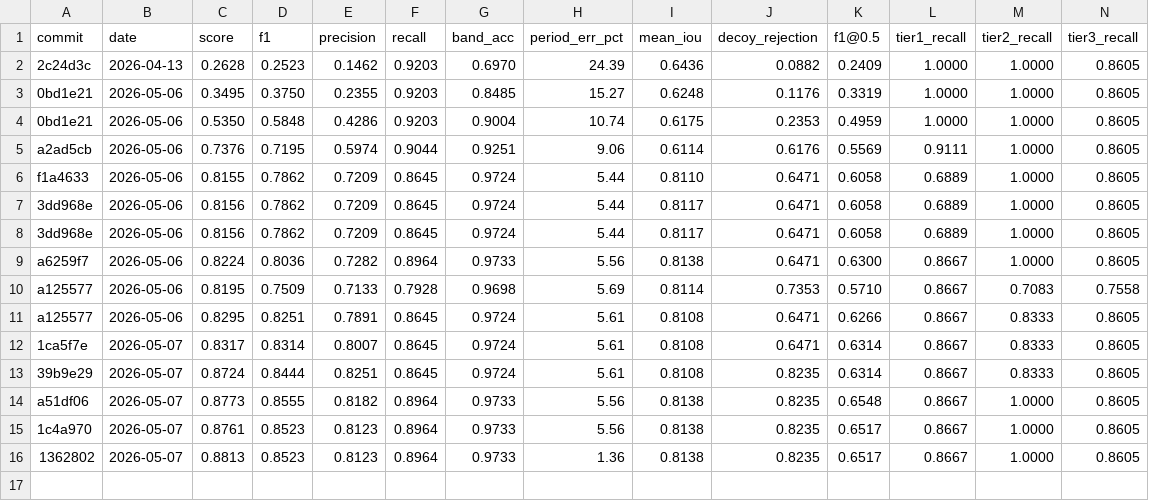
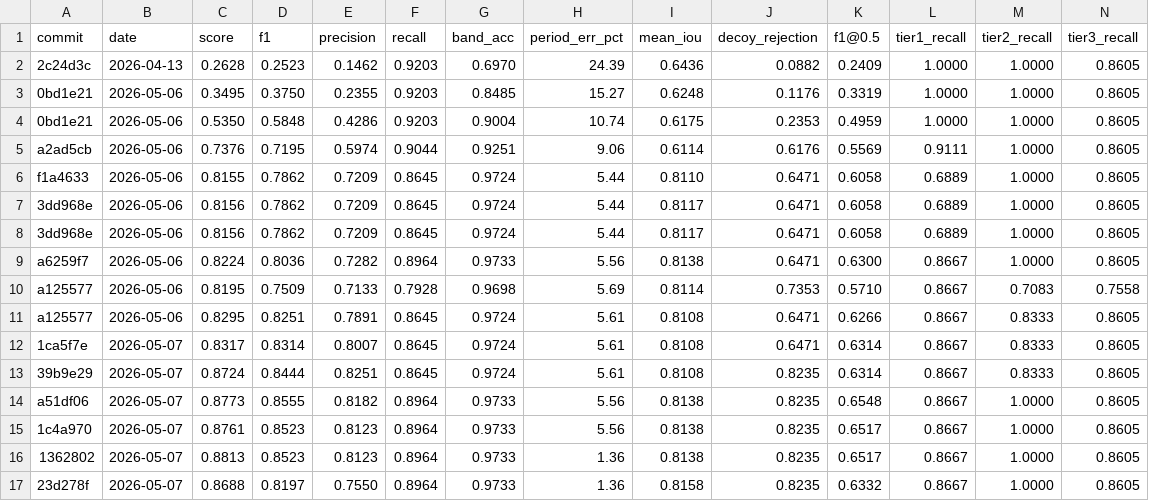
Before and after one commit to rusaitis/qp-events, a TSV file: scoreboard.tsv, drawn as a sheet; only a part is shown; rows hold the shown columns only; the diff names each change by its address in the sheet, - before the commit and + after, or states it on an @@ line.

```diff
--- a/scoreboard.tsv
+++ b/scoreboard.tsv
+row 17: 23d278f | 2026-05-07 | 0.8688 | 0.8197 | 0.7550 | 0.8964 | 0.9733 | 1.36 | 0.8158 | 0.8235 | 0.6332 | 0.8667 | 1.0000 | 0.8605
```
